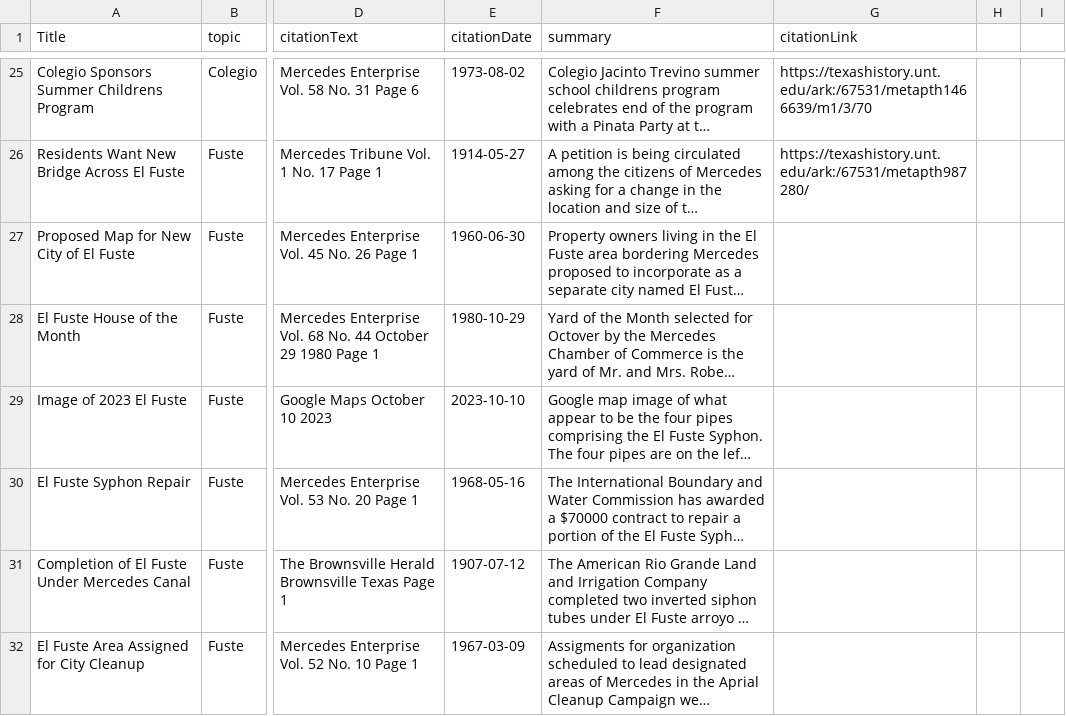
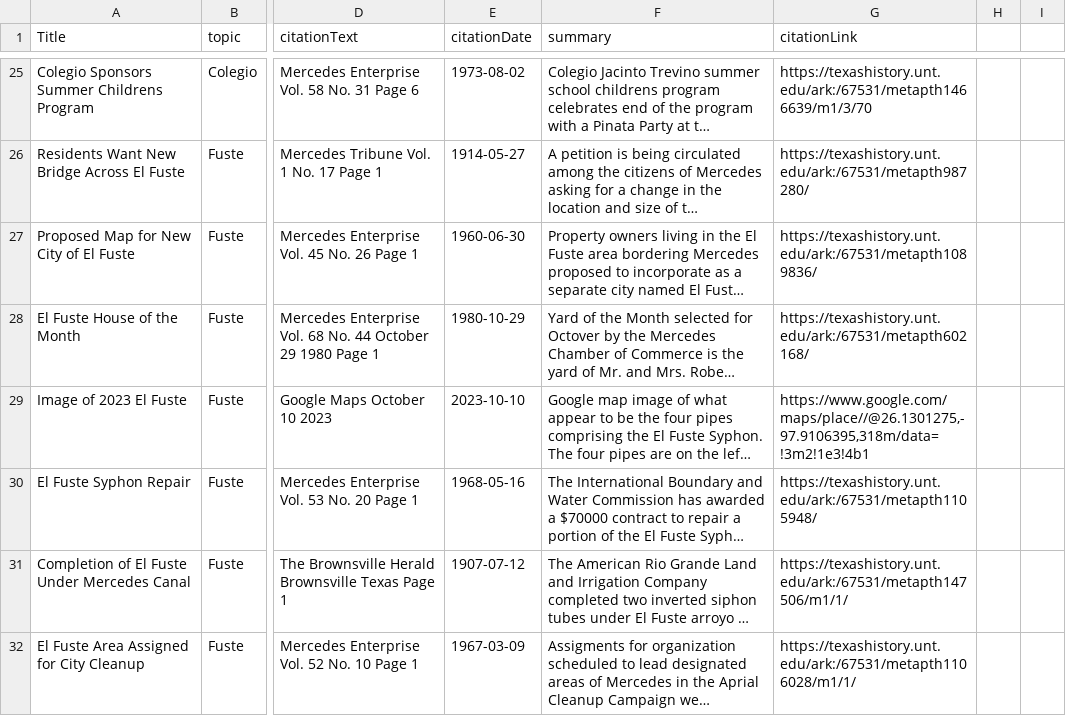
Before and after one commit to ljstonetx/ljstonetx.github.io, a CSV file: History.csv, drawn as a sheet; only a part is shown, gaps mark what is left out; long unchanged cells end in …; the diff covers the shown part only; the diff names each change by its address in the sheet, - before the commit and + after, or states it on an @@ line.

```diff
--- a/History.csv
+++ b/History.csv
-G27 (citationLink): (empty)
+G27 (citationLink): https://texashistory.unt.edu/ark:/67531/metapth1089836/
-G28 (citationLink): (empty)
+G28 (citationLink): https://texashistory.unt.edu/ark:/67531/metapth602168/
-G29 (citationLink): (empty)
+G29 (citationLink): https://www.google.com/maps/place//@26.1301275,-97.9106395,318m/data=!3m2!1e3!4b1
-G30 (citationLink): (empty)
+G30 (citationLink): https://texashistory.unt.edu/ark:/67531/metapth1105948/
-G31 (citationLink): (empty)
+G31 (citationLink): https://texashistory.unt.edu/ark:/67531/metapth147506/m1/1/
-G32 (citationLink): (empty)
+G32 (citationLink): https://texashistory.unt.edu/ark:/67531/metapth1106028/m1/1/
```
Also changed, not shown: 4 edited cells elsewhere in this file, postcardViewsSorted.csv, 24 other files.
